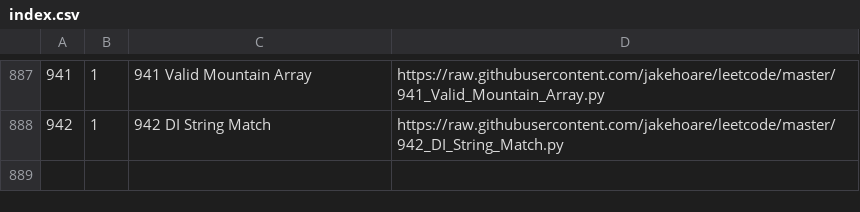
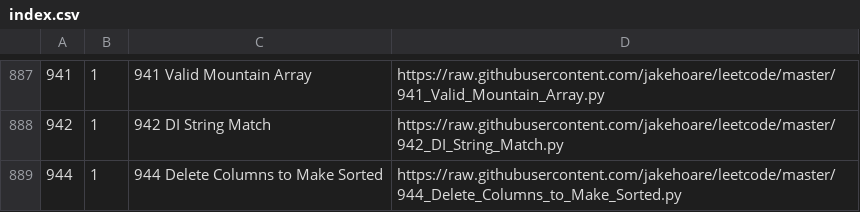
Before and after one commit to jakehoare/leetcode, a CSV file: index.csv, drawn as a sheet; only a part is shown, gaps mark what is left out; the diff names each change by its address in the sheet, - before the commit and + after, or states it on an @@ line.

Commit message:
Update index.

```diff
--- a/index.csv
+++ b/index.csv
+row 889: 944 | 1 | 944 Delete Columns to Make Sorted | https://raw.githubusercontent.com/jakehoare/leetcode/master/944_Delete_Columns_to_Make_Sorted.py
```
